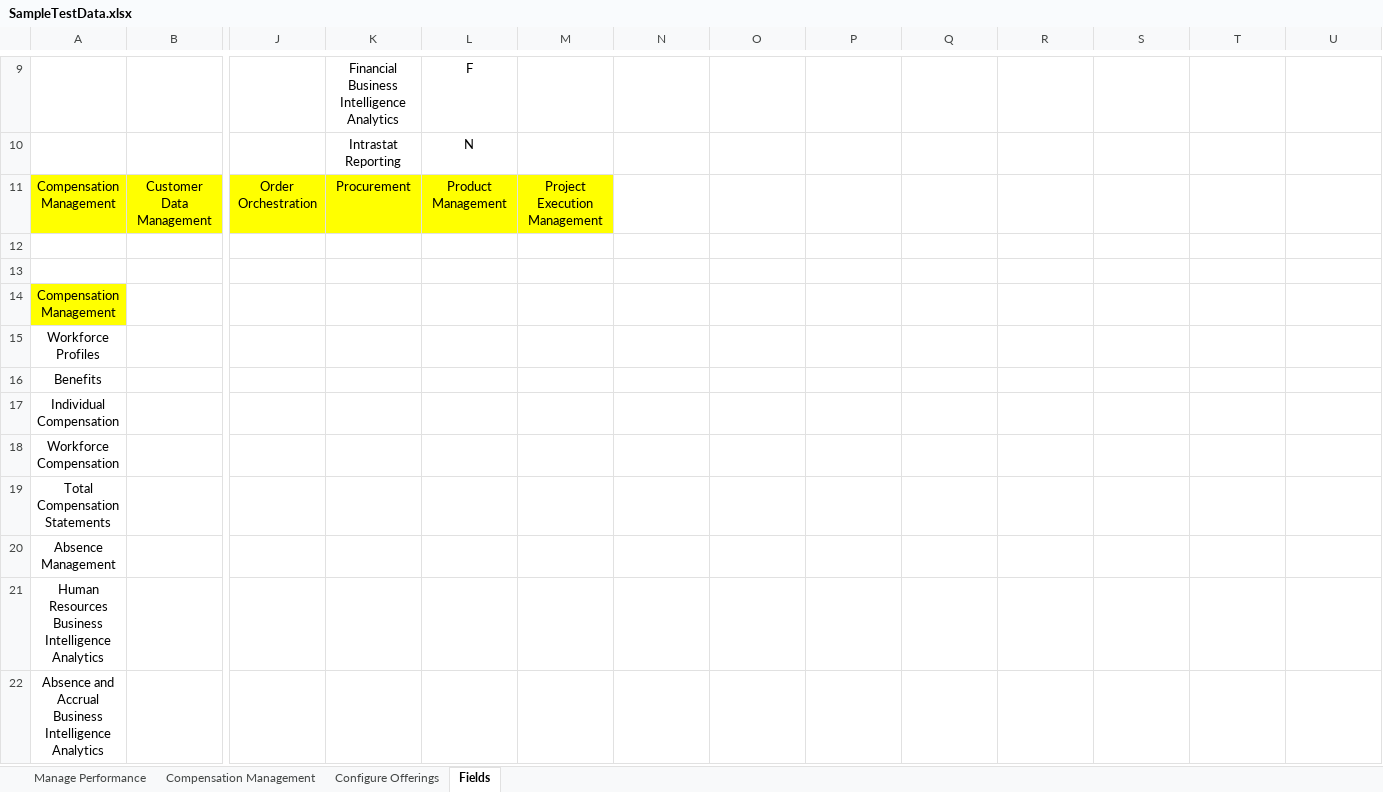
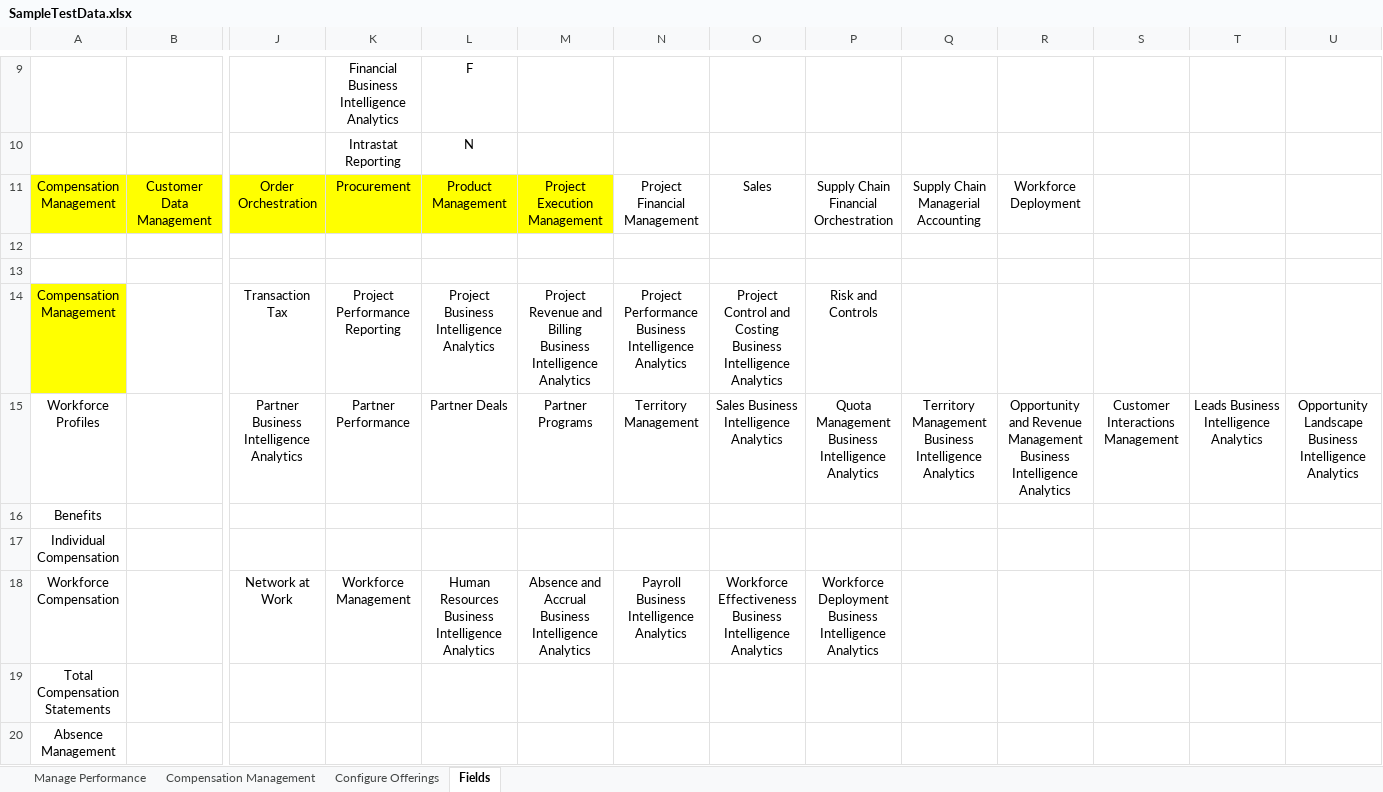
Before and after one commit to paoloxide/HCM_Configurations, an Excel workbook: SampleTestData.xlsx, sheet Fields, drawn as a sheet; only a part is shown, gaps mark what is left out; the shorter side is filled out with more unchanged rows; values as stored, in another font and other column widths than the file's, no borders; removed rows and columns are numbered as before the commit, all else as after; rows hold the shown columns only; the diff names each change by its address in the sheet, - before the commit and + after, or states it on an @@ line.

```diff
--- a/SampleTestData.xlsx (sheet Fields)
+++ b/SampleTestData.xlsx (sheet Fields)
-N11: (empty)
+N11: Project Financial Management
-O11: (empty)
+O11: Sales
-P11: (empty)
+P11: Supply Chain Financial Orchestration
-Q11: (empty)
+Q11: Supply Chain Managerial Accounting
-R11: (empty)
+R11: Workforce Deployment
-row 14: Compensation Management
-row 15: Workforce Profiles
+row 14: Compensation Management |  | Transaction Tax | Project Performance Reporting | Project Business Intelligence Analytics | Project Revenue and Billing Business Intelligence Analytics | Project Performance Business Intelligence Analytics | Project Control and Costing Business Intelligence Analytics | Risk and Controls
+row 15: Workforce Profiles |  | Partner Business Intelligence Analytics | Partner Performance | Partner Deals | Partner Programs | Territory Management | Sales Business Intelligence Analytics | Quota Management Business Intelligence Analytics | Territory Management Business Intelligence Analytics | Opportunity and Revenue Management Business Intelligence Analytics | Customer Interactions Management | Leads Business Intelligence Analytics | Opportunity Landscape Business Intelligence Analytics
-row 17: Individual Compensation
-row 18: Workforce Compensation
+row 17: Individual Compensation
+row 18: Workforce Compensation |  | Network at Work | Workforce Management | Human Resources Business Intelligence Analytics | Absence and Accrual Business Intelligence Analytics | Payroll Business Intelligence Analytics | Workforce Effectiveness Business Intelligence Analytics | Workforce Deployment Business Intelligence Analytics
```
Also changed, not shown: sheet Configure Offerings.
